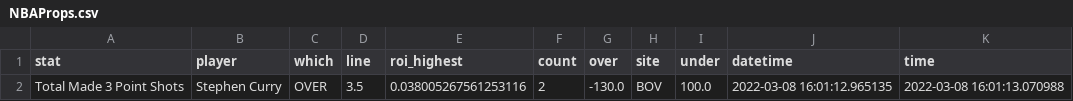
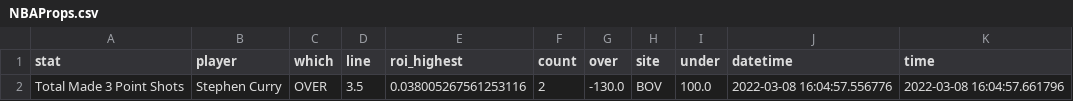
Before and after one commit to BShim92/Public, a CSV file: NBAProps.csv, drawn as a sheet.

```diff
--- a/NBAProps.csv
+++ b/NBAProps.csv
@@ -1,2 +1,2 @@
 stat,player,which,line,roi_highest,count,over,site,under,datetime,time
-Total Made 3 Point Shots,Stephen Curry,OVER,3.5,0.038005267561253116,2,-130.0,BOV,100.0,2022-03-08 16:01:12.965135,2022-03-08 16:01:13.070988
+Total Made 3 Point Shots,Stephen Curry,OVER,3.5,0.038005267561253116,2,-130.0,BOV,100.0,2022-03-08 16:04:57.556776,2022-03-08 16:04:57.661796
```
Also changed, not shown: NBAPropsHistory.csv, NBAPropsHistory_NoDupe.csv.
